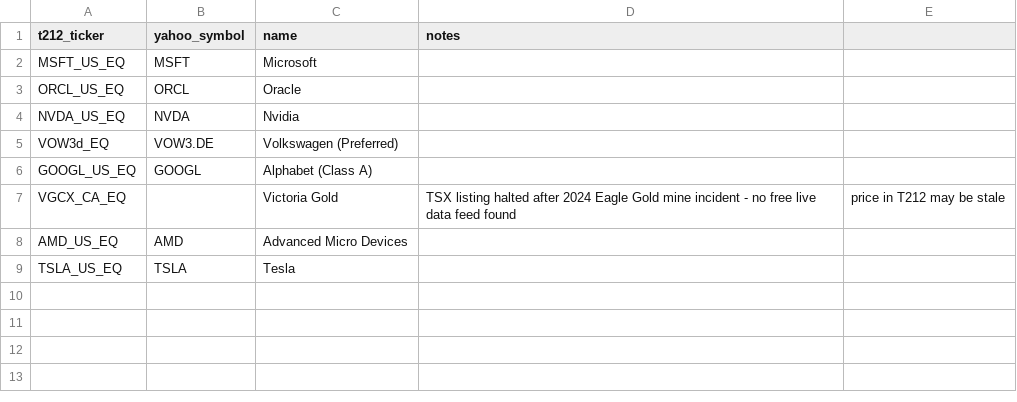
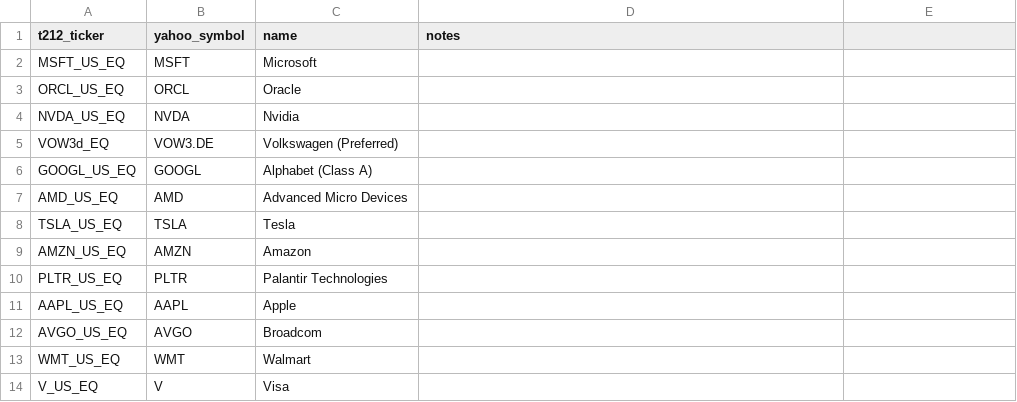
Before and after one commit to shahid-malik/trading212-bot, a CSV file: watchlist.csv, drawn as a sheet; removed rows and columns are numbered as before the commit, all else as after; the diff names each change by its address in the sheet, - before the commit and + after, or states it on an @@ line.

```diff
--- a/watchlist.csv
+++ b/watchlist.csv
-row 7: VGCX_CA_EQ |  | Victoria Gold | TSX listing halted after 2024 Eagle Gold mine incident - no free live data feed found | price in T212 may be stale
+row 9: AMZN_US_EQ | AMZN | Amazon
+row 10: PLTR_US_EQ | PLTR | Palantir Technologies
+row 11: AAPL_US_EQ | AAPL | Apple
+row 12: AVGO_US_EQ | AVGO | Broadcom
+row 13: WMT_US_EQ | WMT | Walmart
+row 14: V_US_EQ | V | Visa
```
Also changed, not shown: algo.csv, parameters.csv, 6 other files.
